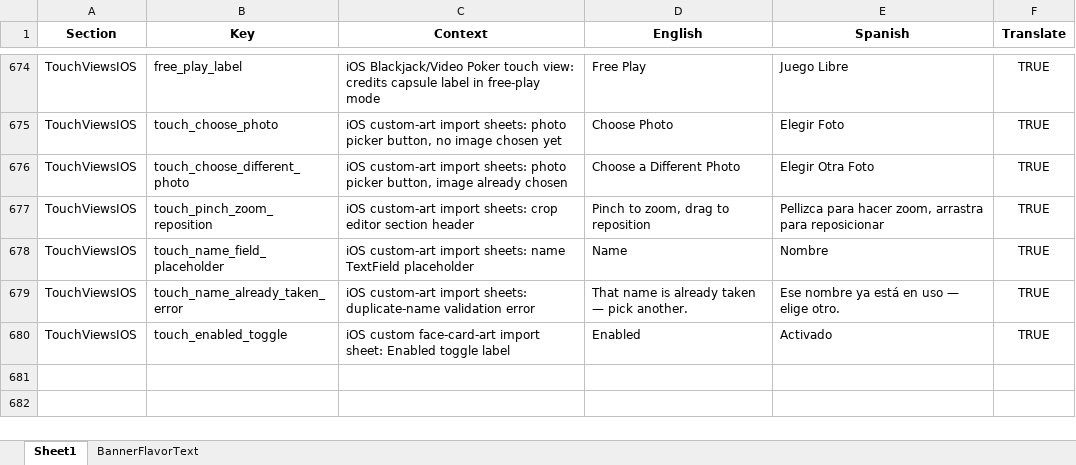
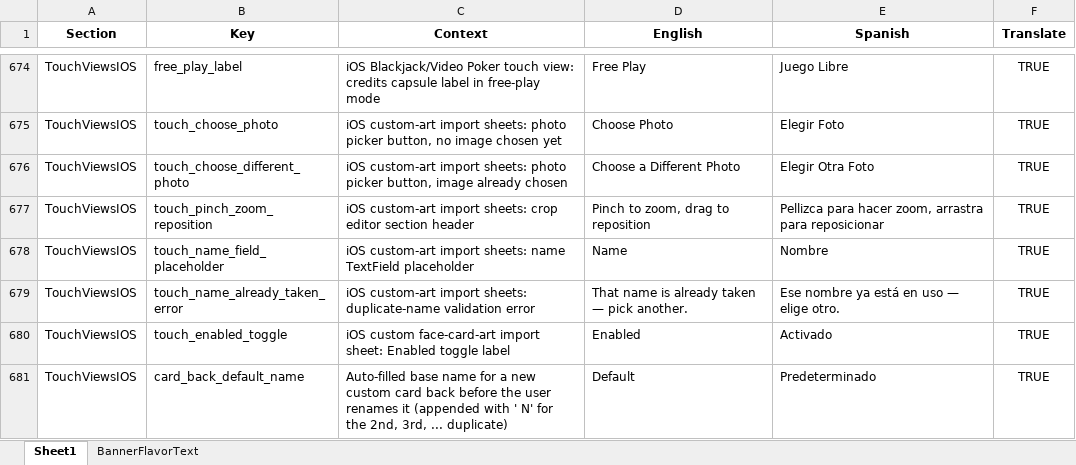
Before and after one commit to ohrealleah-lab/Honeycomb, an Excel workbook: tools/Honeycomb_Localization.xlsx, sheet Sheet1, drawn as a sheet; only a part is shown, gaps mark what is left out; values as stored, in another font and other column widths than the file's, no borders; the diff names each change by its address in the sheet, - before the commit and + after, or states it on an @@ line.

Commit message:
iOS: auto-name new card backs "Default"/"Default N", name field to top
Add Card Back no longer requires typing a name to save — the Name
field moves above the photo picker and is pre-filled with the first
free "Default"/"Default 1"/"Default 2"... slot. Tapping into the field
clears the auto-filled value so the player gets a blank space to type
a real name, rather than having to select-all first.

```diff
--- a/tools/Honeycomb_Localization.xlsx (sheet Sheet1)
+++ b/tools/Honeycomb_Localization.xlsx (sheet Sheet1)
+row 681: TouchViewsIOS | card_back_default_name | Auto-filled base name for a new custom card back before the user renames it (appended with ' N' for the 2nd, 3rd, ... duplicate) | Default | Predeterminado | TRUE
```
Also changed, not shown: 6 other files.
